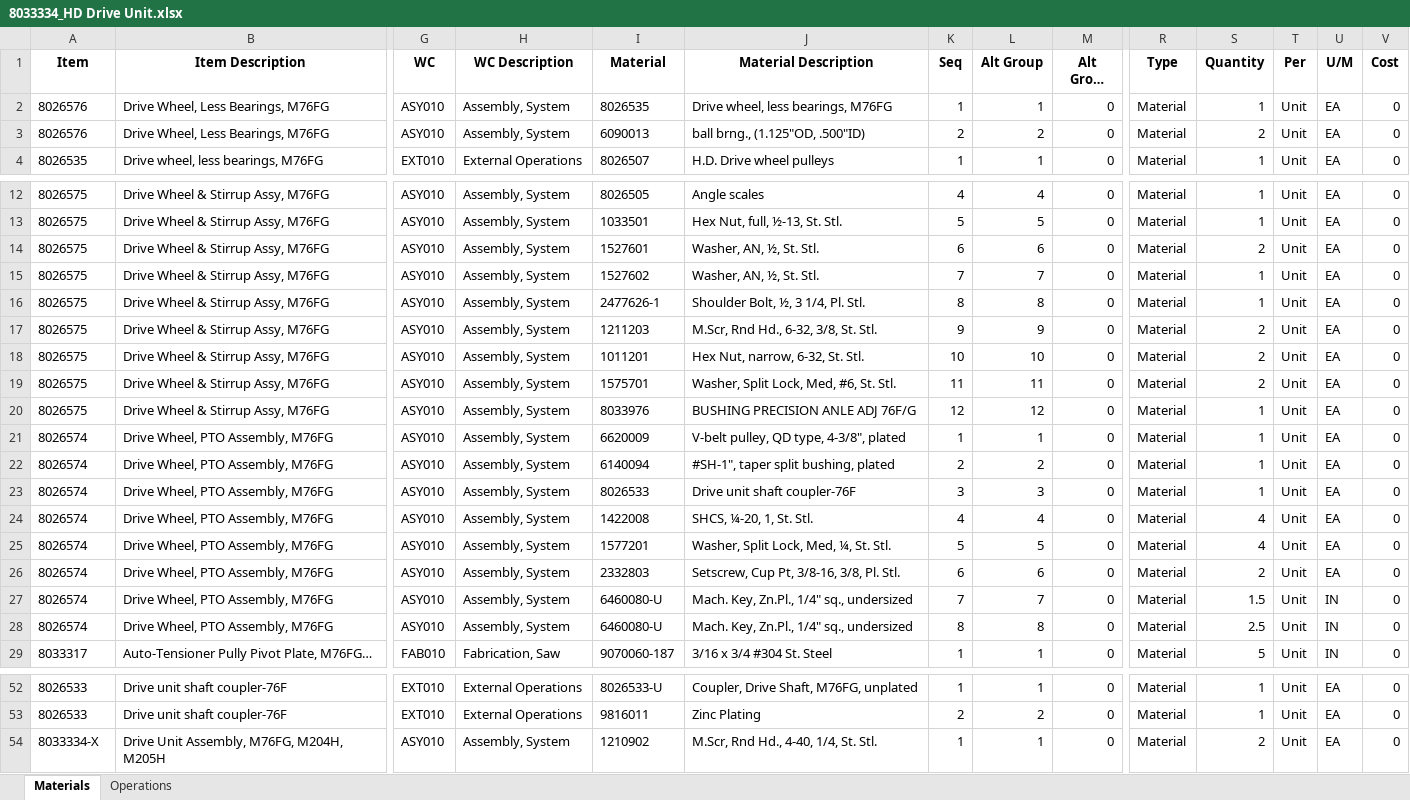
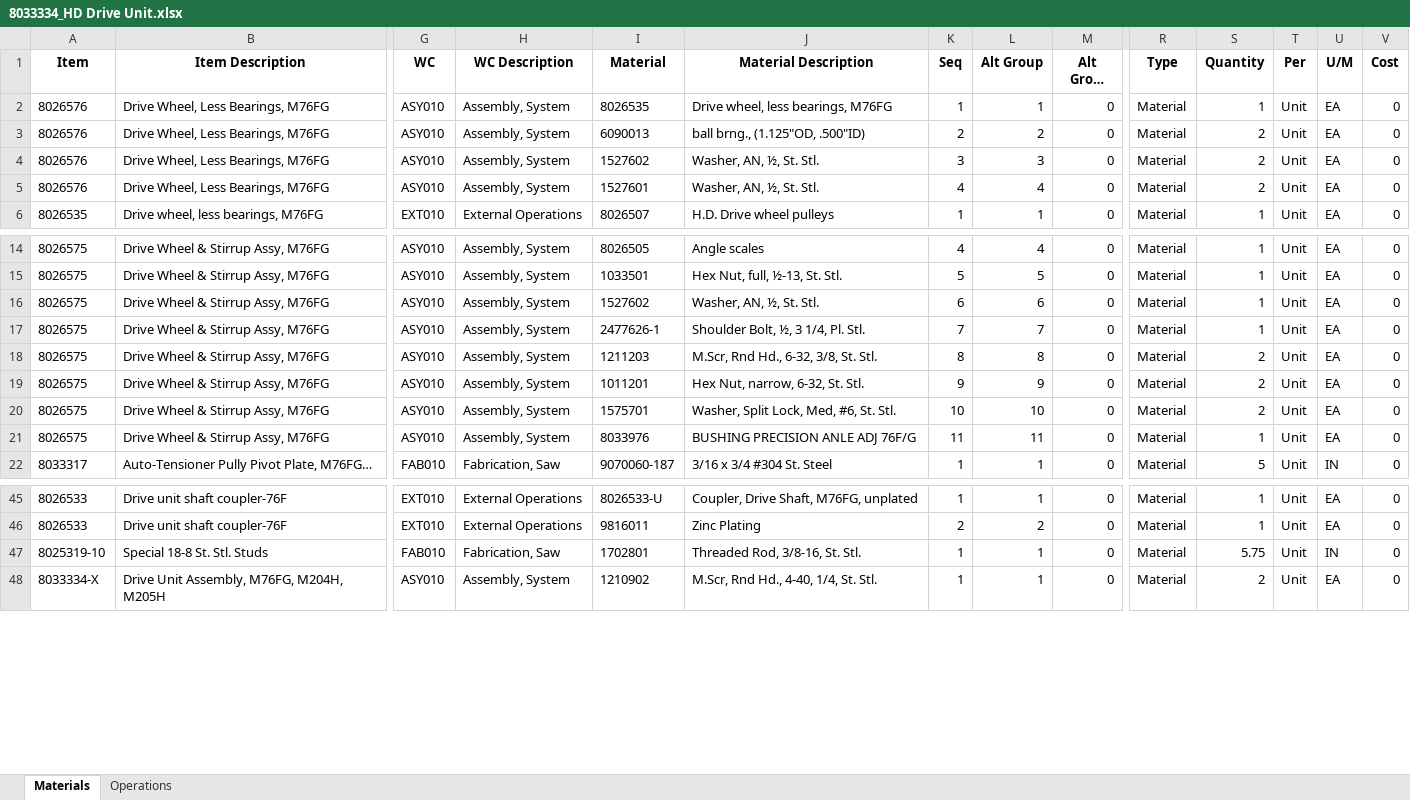
Before and after one commit to MilesStarr/TACTIC_ERP_Phase2BOM, an Excel workbook: OpsAndMats/8033334_HD Drive Unit.xlsx, sheet Materials, drawn as a sheet; only a part is shown, gaps mark what is left out; long unchanged cells end in …; values as stored, in another font and other column widths than the file's, no borders; removed rows and columns are numbered as before the commit, all else as after; rows hold the shown columns only; the diff covers the shown part only; the diff names each change by its address in the sheet, - before the commit and + after, or states it on an @@ line.

```diff
--- a/OpsAndMats/8033334_HD Drive Unit.xlsx (sheet Materials)
+++ b/OpsAndMats/8033334_HD Drive Unit.xlsx (sheet Materials)
+row 4: 8026576 | Drive Wheel, Less Bearings, M76FG | ASY010 | Assembly, System | 1527602 | Washer, AN, ½, St. Stl. | 3 | 3 | 0 | Material | 2 | Unit | EA | 0
+row 5: 8026576 | Drive Wheel, Less Bearings, M76FG | ASY010 | Assembly, System | 1527601 | Washer, AN, ½, St. Stl. | 4 | 4 | 0 | Material | 2 | Unit | EA | 0
-I16 (Material): 1527601
+I16 (Material): 1527602
-S16 (Quantity): 2
+S16 (Quantity): 1
-I17 (Material): 1527602
+I17 (Material): 2477626-1
-J17 (Material Description): Washer, AN, ½, St. Stl.
+J17 (Material Description): Shoulder Bolt, ½, 3 1/4, Pl. Stl.
-row 16: 8026575 | Drive Wheel & Stirrup Assy, M76FG | ASY010 | Assembly, System | 2477626-1 | Shoulder Bolt, ½, 3 1/4, Pl. Stl. | 8 | 8 | 0 | Material | 1 | Unit | EA | 0
-K18 (Seq): 9
+K18 (Seq): 8
-L18 (Alt Group): 9
+L18 (Alt Group): 8
-K19 (Seq): 10
+K19 (Seq): 9
-L19 (Alt Group): 10
+L19 (Alt Group): 9
-K20 (Seq): 11
+K20 (Seq): 10
-L20 (Alt Group): 11
+L20 (Alt Group): 10
-K21 (Seq): 12
+K21 (Seq): 11
-L21 (Alt Group): 12
+L21 (Alt Group): 11
-row 21: 8026574 | Drive Wheel, PTO Assembly, M76FG | ASY010 | Assembly, System | 6620009 | V-belt pulley, QD type, 4-3/8", plated | 1 | 1 | 0 | Material | 1 | Unit | EA | 0
-row 22: 8026574 | Drive Wheel, PTO Assembly, M76FG | ASY010 | Assembly, System | 6140094 | #SH-1", taper split bushing, plated | 2 | 2 | 0 | Material | 1 | Unit | EA | 0
-row 23: 8026574 | Drive Wheel, PTO Assembly, M76FG | ASY010 | Assembly, System | 8026533 | Drive unit shaft coupler-76F | 3 | 3 | 0 | Material | 1 | Unit | EA | 0
-row 24: 8026574 | Drive Wheel, PTO Assembly, M76FG | ASY010 | Assembly, System | 1422008 | SHCS, ¼-20, 1, St. Stl. | 4 | 4 | 0 | Material | 4 | Unit | EA | 0
-row 25: 8026574 | Drive Wheel, PTO Assembly, M76FG | ASY010 | Assembly, System | 1577201 | Washer, Split Lock, Med, ¼, St. Stl. | 5 | 5 | 0 | Material | 4 | Unit | EA | 0
-row 26: 8026574 | Drive Wheel, PTO Assembly, M76FG | ASY010 | Assembly, System | 2332803 | Setscrew, Cup Pt, 3/8-16, 3/8, Pl. Stl. | 6 | 6 | 0 | Material | 2 | Unit | EA | 0
-row 27: 8026574 | Drive Wheel, PTO Assembly, M76FG | ASY010 | Assembly, System | 6460080-U | Mach. Key, Zn.Pl., 1/4" sq., undersized | 7 | 7 | 0 | Material | 1.5 | Unit | IN | 0
-row 28: 8026574 | Drive Wheel, PTO Assembly, M76FG | ASY010 | Assembly, System | 6460080-U | Mach. Key, Zn.Pl., 1/4" sq., undersized | 8 | 8 | 0 | Material | 2.5 | Unit | IN | 0
+row 47: 8025319-10 | Special 18-8 St. Stl. Studs | FAB010 | Fabrication, Saw | 1702801 | Threaded Rod, 3/8-16, St. Stl. | 1 | 1 | 0 | Material | 5.75 | Unit | IN | 0
```
Also changed, not shown: 5 added rows and 24 edited cells elsewhere in this sheet, sheet Operations, OpsAndMats/M258A.xlsx, 8 other files.
